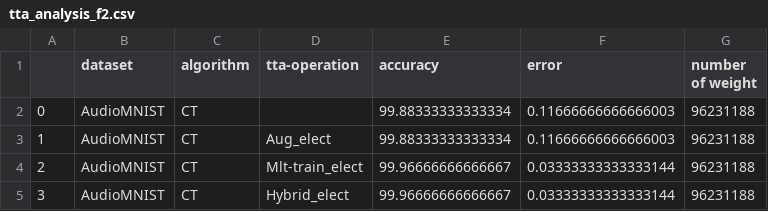
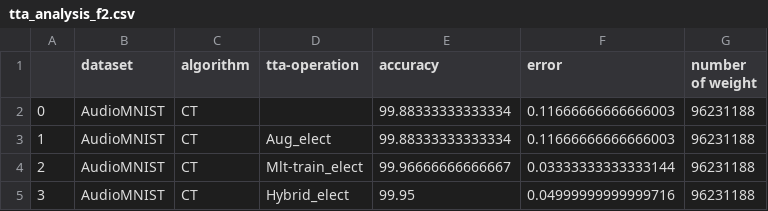
Before and after one commit to Andy-Shao/AMAuT, a CSV file: result/AudioMNIST/AuT/tta_analysis/tta_analysis_f2.csv, drawn as a sheet.

```diff
--- a/result/AudioMNIST/AuT/tta_analysis/tta_analysis_f2.csv
+++ b/result/AudioMNIST/AuT/tta_analysis/tta_analysis_f2.csv
@@ -4,2 +4,2 @@
 2,AudioMNIST,CT,Mlt-train_elect,99.96666666666667,0.03333333333333144,96231188
-3,AudioMNIST,CT,Hybrid_elect,99.96666666666667,0.03333333333333144,96231188
+3,AudioMNIST,CT,Hybrid_elect,99.95,0.04999999999999716,96231188
```
Also changed, not shown: result/AudioMNIST/AuT/tta_analysis/tta_analysis_f0.csv, result/AudioMNIST/AuT/tta_analysis/tta_analysis_f1.csv, 3 other files.
